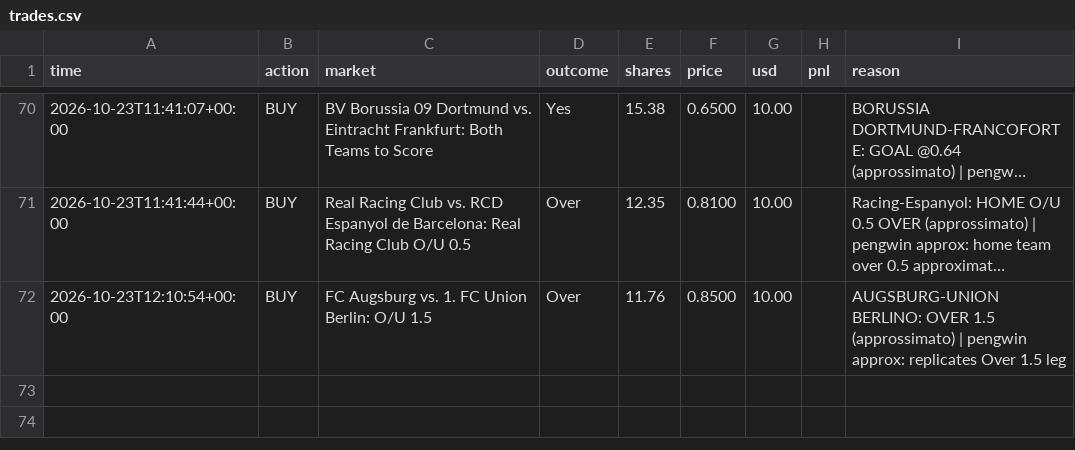
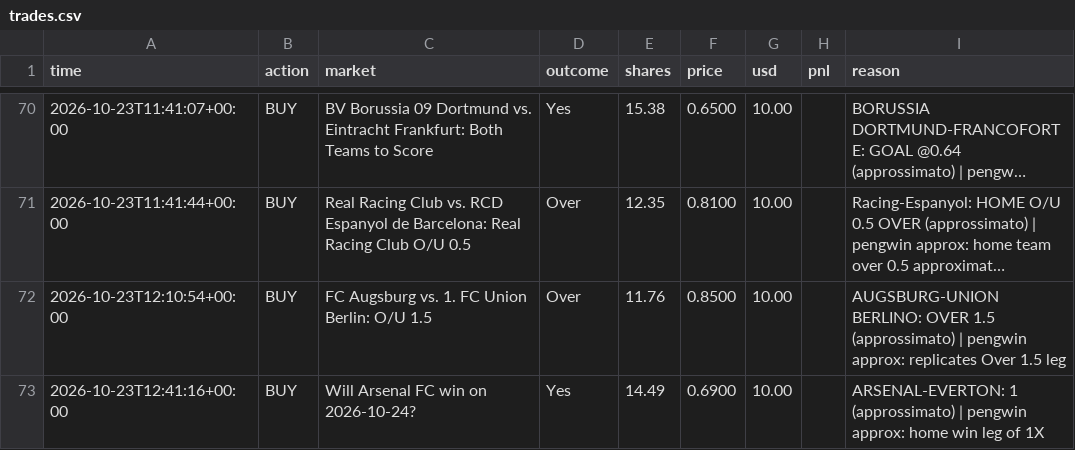
Before and after one commit to MoldyAxis395/polymarket-news-bot, a CSV file: data/pengwin/trades.csv, drawn as a sheet; only a part is shown, gaps mark what is left out; long unchanged cells end in …; the diff names each change by its address in the sheet, - before the commit and + after, or states it on an @@ line.

```diff
--- a/data/pengwin/trades.csv
+++ b/data/pengwin/trades.csv
+row 73: 2026-10-23T12:41:16+00:00 | BUY | Will Arsenal FC win on 2026-10-24? | Yes | 14.49 | 0.6900 | 10.00 |  | ARSENAL-EVERTON: 1 (approssimato) | pengwin approx: home win leg of 1X
```
Also changed, not shown: 8 other files.
